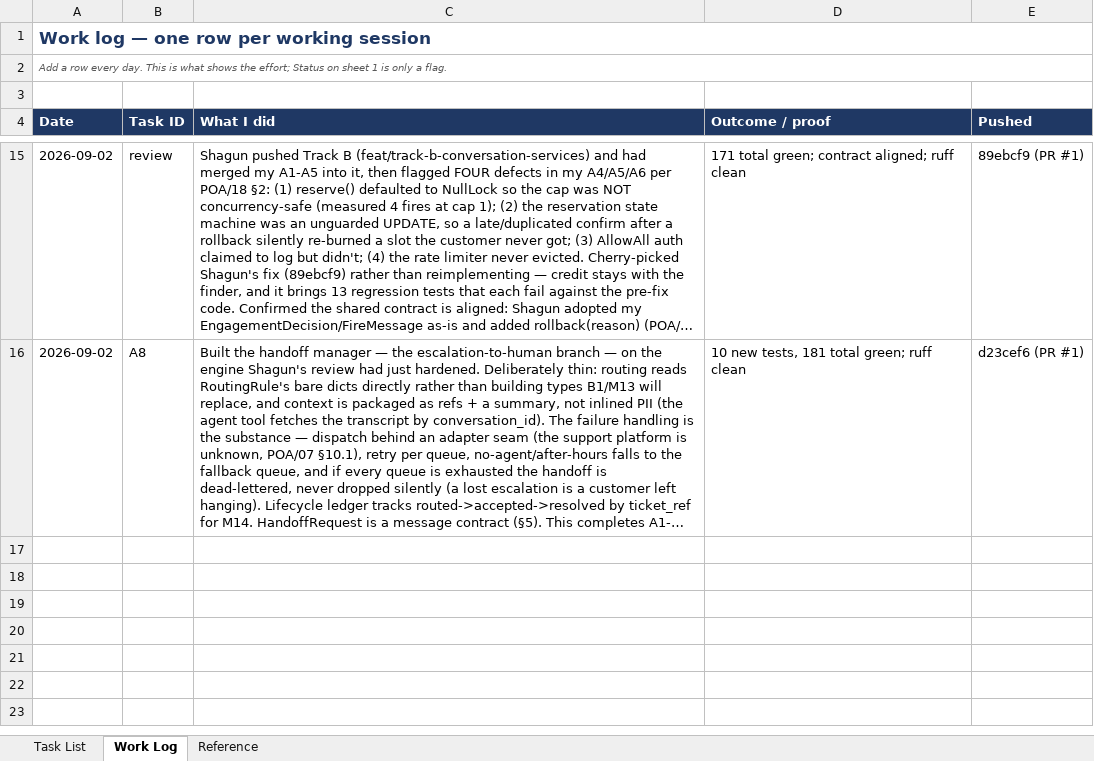
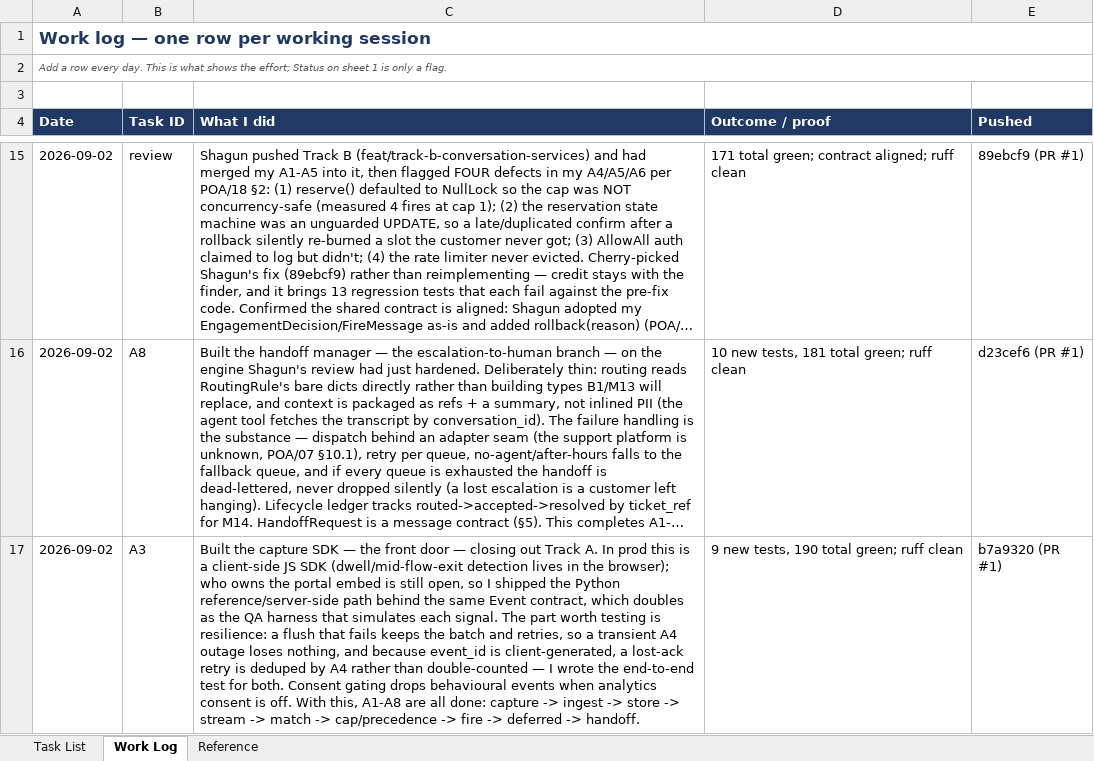
Before and after one commit to prasad-afk-prog/Hertz-SME-Chatbot, an Excel workbook: Docs/Prasad_TrackA_Task_Tracker.xlsx, sheet Work Log, drawn as a sheet; only a part is shown, gaps mark what is left out; long unchanged cells end in …; values as stored, in another font and other column widths than the file's, no borders; the diff names each change by its address in the sheet, - before the commit and + after, or states it on an @@ line.

```diff
--- a/Docs/Prasad_TrackA_Task_Tracker.xlsx (sheet Work Log)
+++ b/Docs/Prasad_TrackA_Task_Tracker.xlsx (sheet Work Log)
+row 17: 2026-09-02 | A3 | Built the capture SDK — the front door — closing out Track A. In prod this is a client-side JS SDK (dwell/mid-flow-exit detection lives in the browser); who owns the portal embed is still open, so I shipped the Python reference/server-side path behind the same Event contract, which doubles as the QA harness that simulates each signal. The part worth testing is resilience: a flush that fails keeps the batch and retries, so a transient A4 outage loses nothing, and because event_id is client-generated, a lost-ack retry is deduped by A4 rather than double-counted — I wrote the end-to-end test for both. Consent gating drops behavioural events when analytics consent is off. With this, A1-A8 are all done: capture -> ingest -> store -> stream -> match -> cap/precedence -> fire -> deferred -> handoff. | 9 new tests, 190 total green; ruff clean | b7a9320 (PR #1)
```
Also changed, not shown: sheet Task List, 1 other file.
